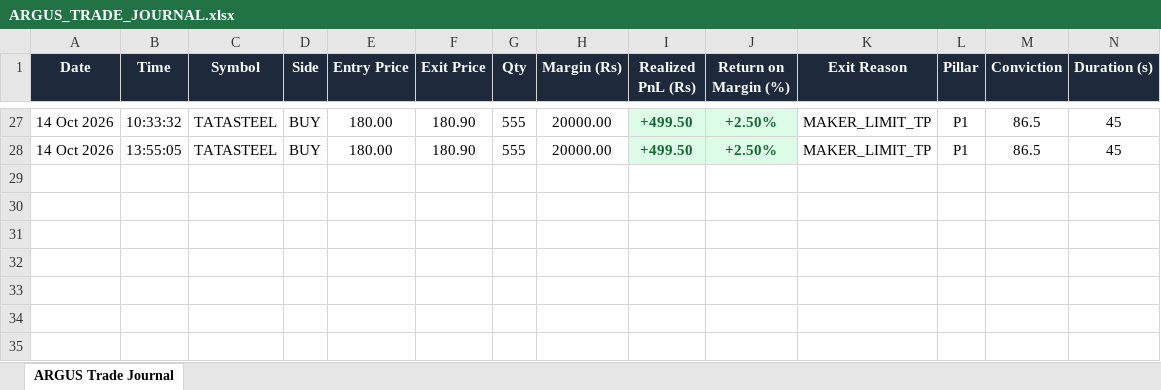
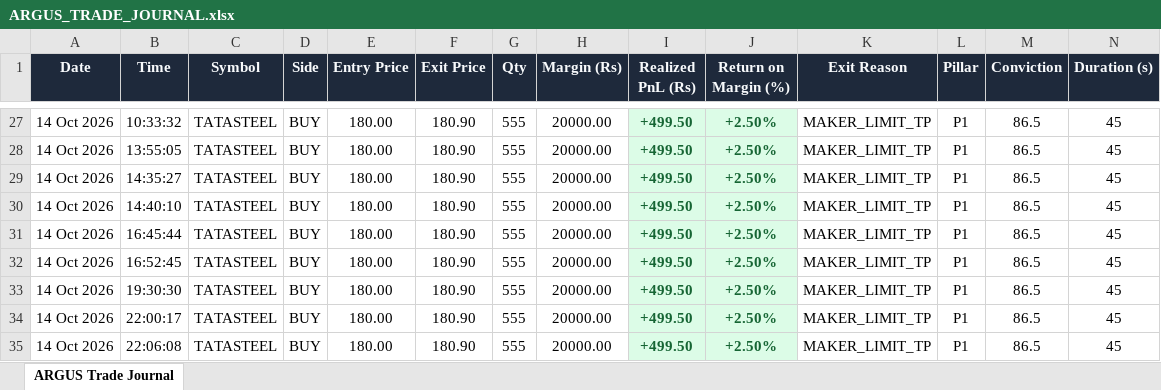
Before and after one commit to amarjeetsinghyd/AEGIS, an Excel workbook: docs/ARGUS_TRADE_JOURNAL.xlsx, sheet ARGUS Trade Journal, drawn as a sheet; only a part is shown, gaps mark what is left out; values as stored, in another font and other column widths than the file's, no borders; the diff names each change by its address in the sheet, - before the commit and + after, or states it on an @@ line.

Commit message:
fix(aegis): complete master architectural sync across price action, wyckoff, and conviction engines

```diff
--- a/docs/ARGUS_TRADE_JOURNAL.xlsx (sheet ARGUS Trade Journal)
+++ b/docs/ARGUS_TRADE_JOURNAL.xlsx (sheet ARGUS Trade Journal)
+row 29: 14 Oct 2026 | 14:35:27 | TATASTEEL | BUY | 180.00 | 180.90 | 555 | 20000.00 | +499.50 | +2.50% | MAKER_LIMIT_TP | P1 | 86.5 | 45
+row 30: 14 Oct 2026 | 14:40:10 | TATASTEEL | BUY | 180.00 | 180.90 | 555 | 20000.00 | +499.50 | +2.50% | MAKER_LIMIT_TP | P1 | 86.5 | 45
+row 31: 14 Oct 2026 | 16:45:44 | TATASTEEL | BUY | 180.00 | 180.90 | 555 | 20000.00 | +499.50 | +2.50% | MAKER_LIMIT_TP | P1 | 86.5 | 45
+row 32: 14 Oct 2026 | 16:52:45 | TATASTEEL | BUY | 180.00 | 180.90 | 555 | 20000.00 | +499.50 | +2.50% | MAKER_LIMIT_TP | P1 | 86.5 | 45
+row 33: 14 Oct 2026 | 19:30:30 | TATASTEEL | BUY | 180.00 | 180.90 | 555 | 20000.00 | +499.50 | +2.50% | MAKER_LIMIT_TP | P1 | 86.5 | 45
+row 34: 14 Oct 2026 | 22:00:17 | TATASTEEL | BUY | 180.00 | 180.90 | 555 | 20000.00 | +499.50 | +2.50% | MAKER_LIMIT_TP | P1 | 86.5 | 45
+row 35: 14 Oct 2026 | 22:06:08 | TATASTEEL | BUY | 180.00 | 180.90 | 555 | 20000.00 | +499.50 | +2.50% | MAKER_LIMIT_TP | P1 | 86.5 | 45
```
Also changed, not shown: 6 other files.
